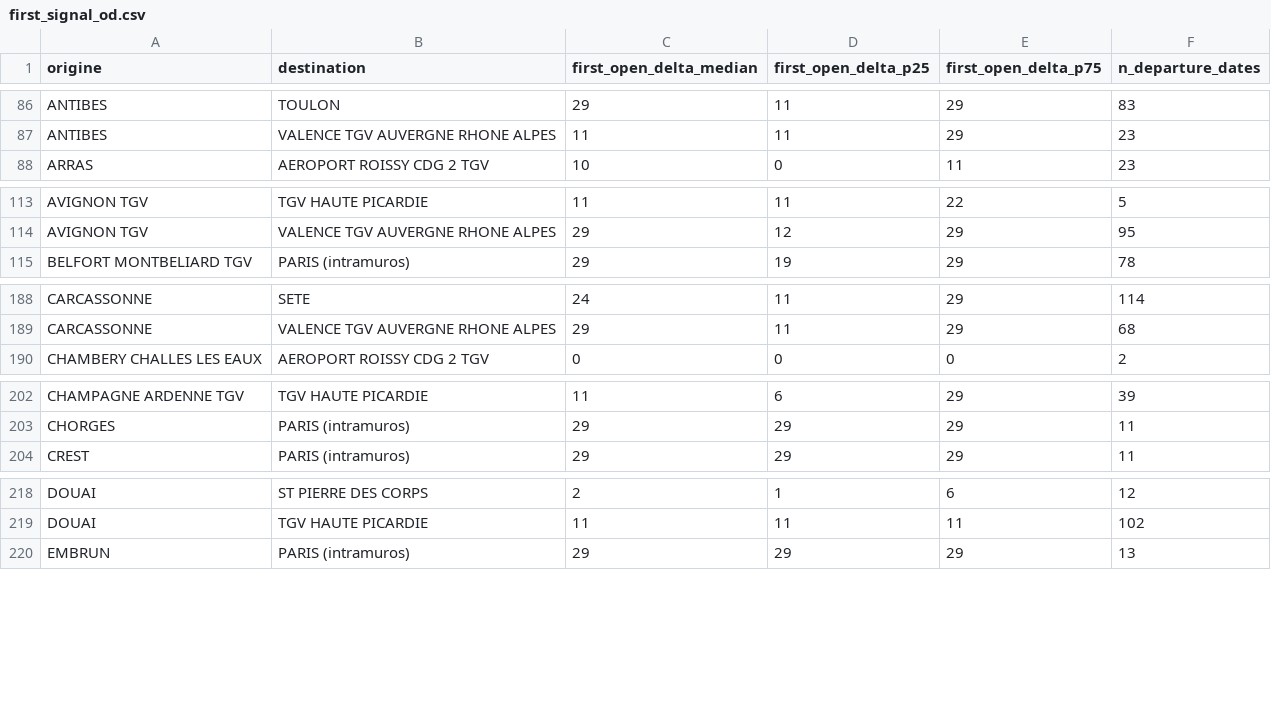
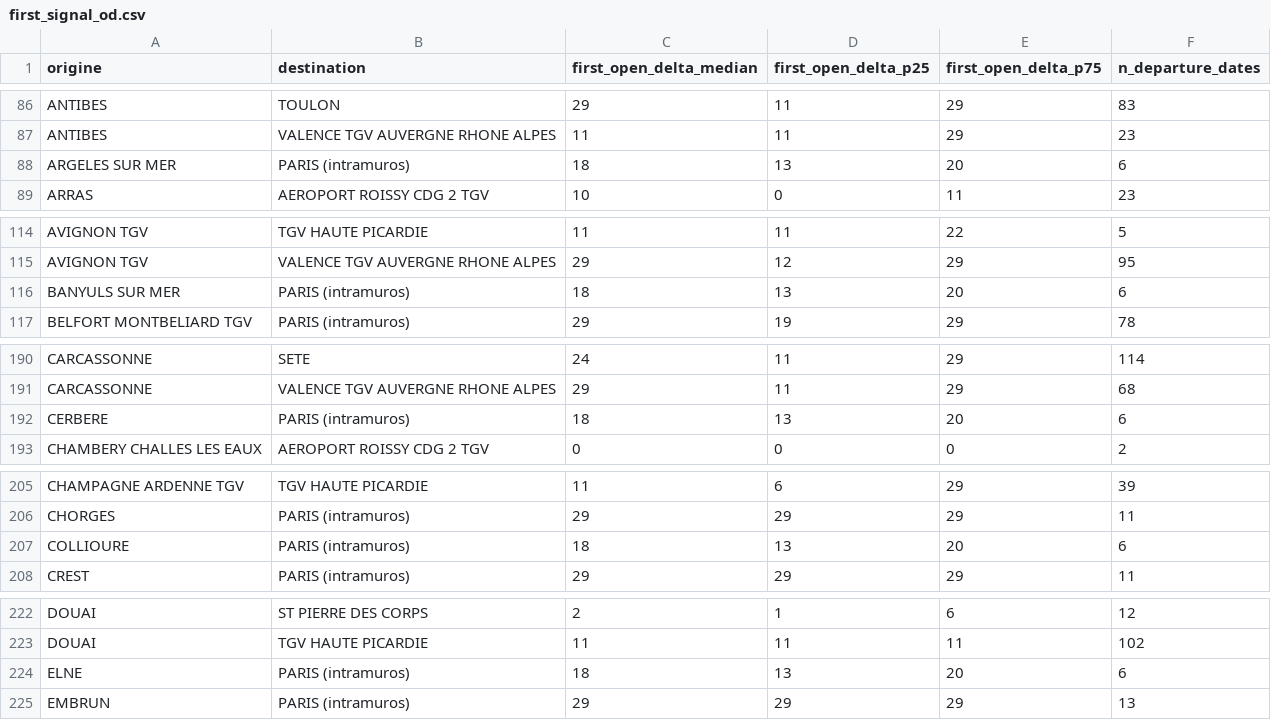
Before and after one commit to matteotoutain/ECM_2526_FinalProject, a CSV file: precomputed/first_signal_od.csv, drawn as a sheet; only a part is shown, gaps mark what is left out; the diff covers the shown part only.

```diff
--- a/precomputed/first_signal_od.csv
+++ b/precomputed/first_signal_od.csv
@@ -87,2 +87,3 @@ ANTIBES,TOULON,29,11,29,83
 ANTIBES,VALENCE TGV AUVERGNE RHONE ALPES,11,11,29,23
+ARGELES SUR MER,PARIS (intramuros),18,13,20,6
 ARRAS,AEROPORT ROISSY CDG 2 TGV,10,0,11,23
@@ -114,2 +115,3 @@ AVIGNON TGV,TGV HAUTE PICARDIE,11,11,22,5
 AVIGNON TGV,VALENCE TGV AUVERGNE RHONE ALPES,29,12,29,95
+BANYULS SUR MER,PARIS (intramuros),18,13,20,6
 BELFORT MONTBELIARD TGV,PARIS (intramuros),29,19,29,78
@@ -189,2 +191,3 @@ CARCASSONNE,SETE,24,11,29,114
 CARCASSONNE,VALENCE TGV AUVERGNE RHONE ALPES,29,11,29,68
+CERBERE,PARIS (intramuros),18,13,20,6
 CHAMBERY CHALLES LES EAUX,AEROPORT ROISSY CDG 2 TGV,0,0,0,2
@@ -203,2 +206,3 @@ CHAMPAGNE ARDENNE TGV,TGV HAUTE PICARDIE,11,6,29,39
 CHORGES,PARIS (intramuros),29,29,29,11
+COLLIOURE,PARIS (intramuros),18,13,20,6
 CREST,PARIS (intramuros),29,29,29,11
@@ -219,2 +223,3 @@ DOUAI,ST PIERRE DES CORPS,2,1,6,12
 DOUAI,TGV HAUTE PICARDIE,11,11,11,102
+ELNE,PARIS (intramuros),18,13,20,6
 EMBRUN,PARIS (intramuros),29,29,29,13
```
Also changed, not shown: 1 added row elsewhere in this file, 7 other files.
